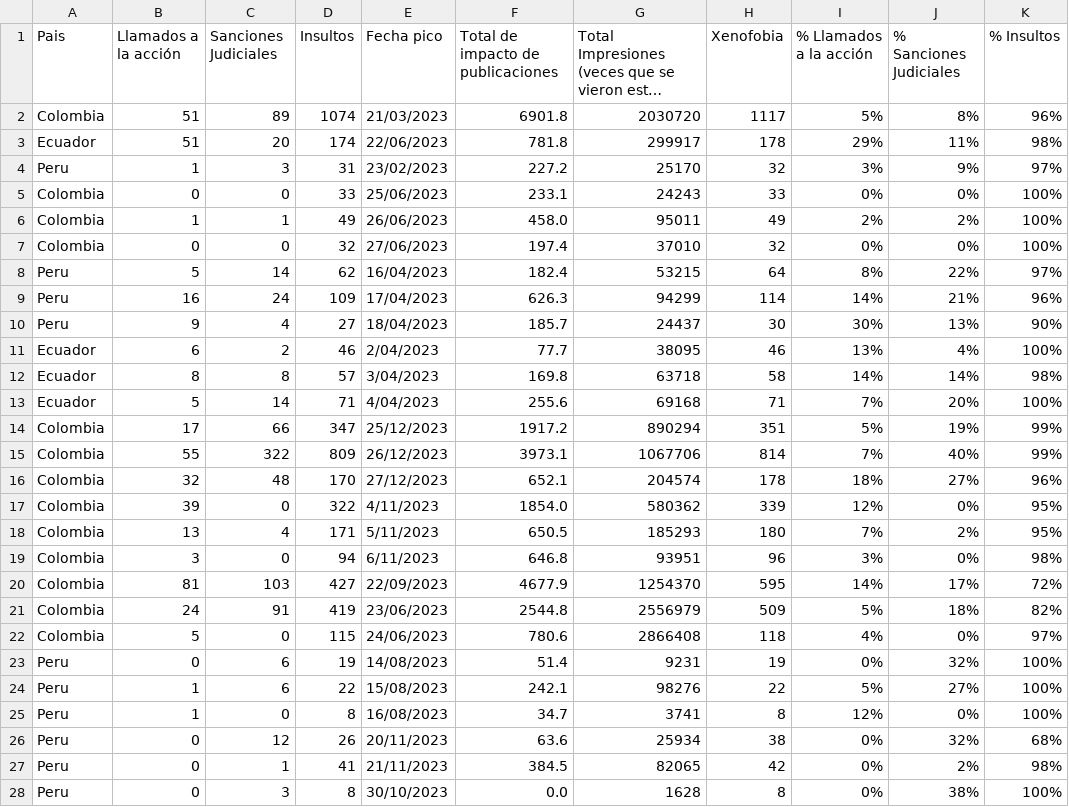
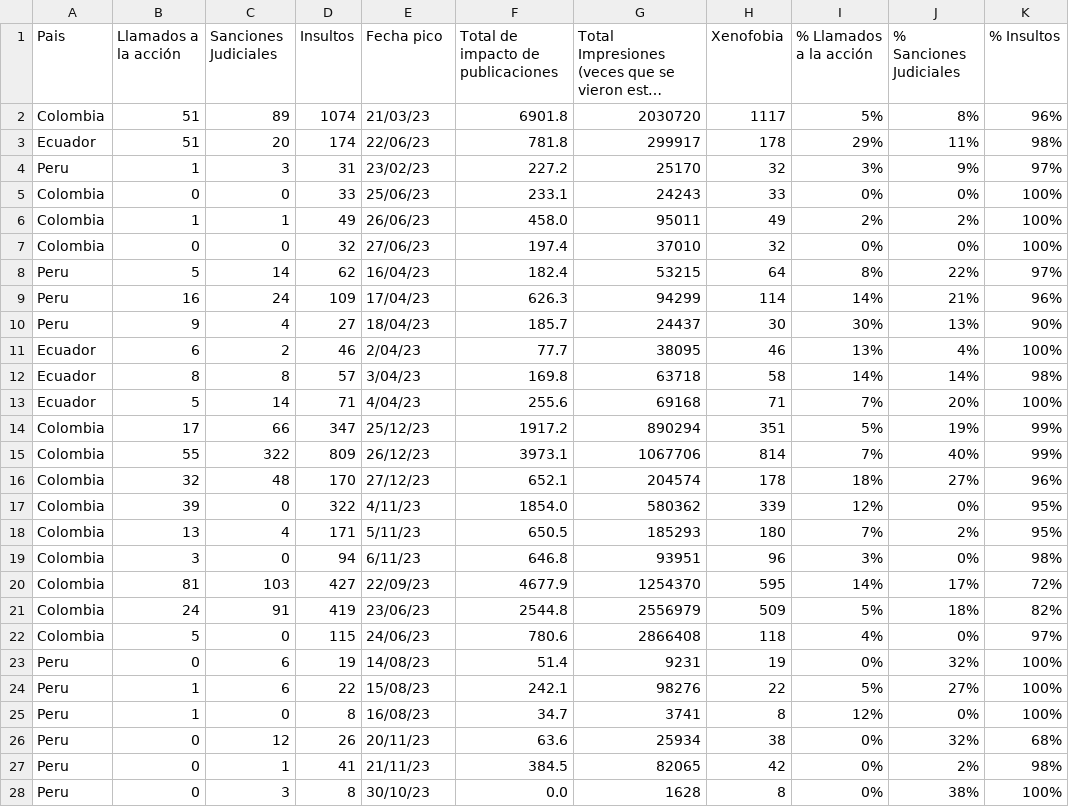
Before and after one commit to jordinola1470/BX-HUB-Indicadores, a CSV file: Picos Xenofobia/Historico/picos_xenofobia_historico_limpio.csv, drawn as a sheet; only a part is shown; long unchanged cells end in …; the diff covers the shown part only; the diff names each change by its address in the sheet, - before the commit and + after, or states it on an @@ line.

```diff
--- a/Picos Xenofobia/Historico/picos_xenofobia_historico_limpio.csv
+++ b/Picos Xenofobia/Historico/picos_xenofobia_historico_limpio.csv
-E2 (Fecha pico): 21/03/2023
+E2 (Fecha pico): 21/03/23
-E3 (Fecha pico): 22/06/2023
+E3 (Fecha pico): 22/06/23
-E4 (Fecha pico): 23/02/2023
+E4 (Fecha pico): 23/02/23
-E5 (Fecha pico): 25/06/2023
+E5 (Fecha pico): 25/06/23
-E6 (Fecha pico): 26/06/2023
+E6 (Fecha pico): 26/06/23
-E7 (Fecha pico): 27/06/2023
+E7 (Fecha pico): 27/06/23
-E8 (Fecha pico): 16/04/2023
+E8 (Fecha pico): 16/04/23
-E9 (Fecha pico): 17/04/2023
+E9 (Fecha pico): 17/04/23
-E10 (Fecha pico): 18/04/2023
+E10 (Fecha pico): 18/04/23
-E11 (Fecha pico): 2/04/2023
+E11 (Fecha pico): 2/04/23
-E12 (Fecha pico): 3/04/2023
+E12 (Fecha pico): 3/04/23
-E13 (Fecha pico): 4/04/2023
+E13 (Fecha pico): 4/04/23
-E14 (Fecha pico): 25/12/2023
+E14 (Fecha pico): 25/12/23
-E15 (Fecha pico): 26/12/2023
+E15 (Fecha pico): 26/12/23
-E16 (Fecha pico): 27/12/2023
+E16 (Fecha pico): 27/12/23
-E17 (Fecha pico): 4/11/2023
+E17 (Fecha pico): 4/11/23
-E18 (Fecha pico): 5/11/2023
+E18 (Fecha pico): 5/11/23
-E19 (Fecha pico): 6/11/2023
+E19 (Fecha pico): 6/11/23
-E20 (Fecha pico): 22/09/2023
+E20 (Fecha pico): 22/09/23
-E21 (Fecha pico): 23/06/2023
+E21 (Fecha pico): 23/06/23
-E22 (Fecha pico): 24/06/2023
+E22 (Fecha pico): 24/06/23
-E23 (Fecha pico): 14/08/2023
+E23 (Fecha pico): 14/08/23
-E24 (Fecha pico): 15/08/2023
+E24 (Fecha pico): 15/08/23
-E25 (Fecha pico): 16/08/2023
+E25 (Fecha pico): 16/08/23
-E26 (Fecha pico): 20/11/2023
+E26 (Fecha pico): 20/11/23
-E27 (Fecha pico): 21/11/2023
+E27 (Fecha pico): 21/11/23
-E28 (Fecha pico): 30/10/2023
+E28 (Fecha pico): 30/10/23
```
Also changed, not shown: 14 added rows and 15 edited cells elsewhere in this file, Medios Integracion/Bases Medio Integracion 2024/Historico/Noticias_Integración_historico_blogs.csv, Medios Integracion/Bases Medio Integracion 2024/Historico/Noticias_Integración_historico_twitter.csv, 51 other files.
